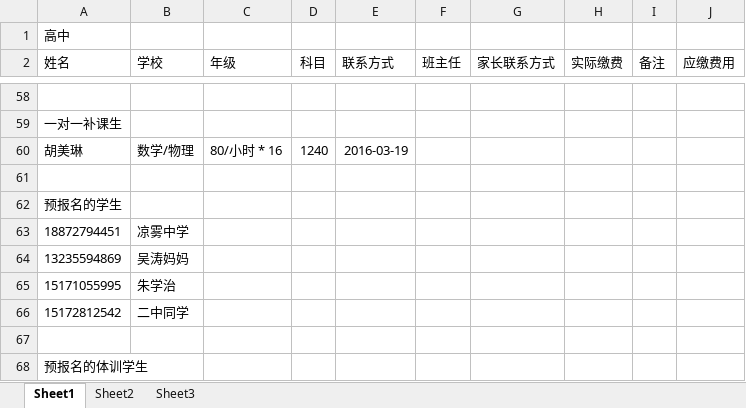
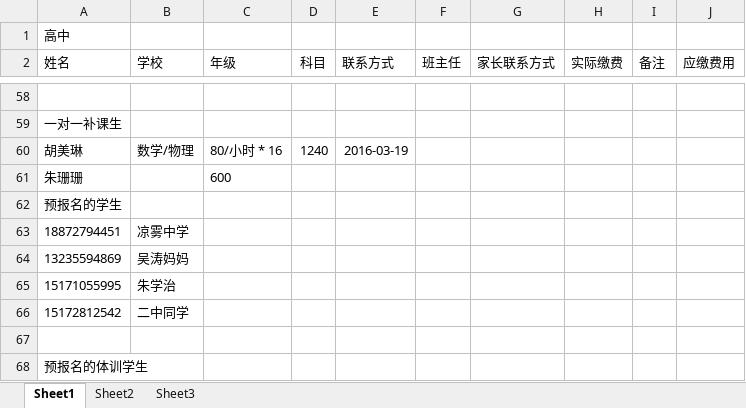
Before and after one commit to SolidFighter/edu_doc, an Excel workbook: 华晨培训第二期报名册.xlsx, sheet Sheet1, drawn as a sheet; only a part is shown, gaps mark what is left out; values as stored, in another font and other column widths than the file's, no borders; the diff names each change by its address in the sheet, - before the commit and + after, or states it on an @@ line.

```diff
--- a/华晨培训第二期报名册.xlsx (sheet Sheet1)
+++ b/华晨培训第二期报名册.xlsx (sheet Sheet1)
-row 61: (empty)
+row 61: 朱珊珊 |  | 600
```
Also changed, not shown: 今日收费.xlsx.
